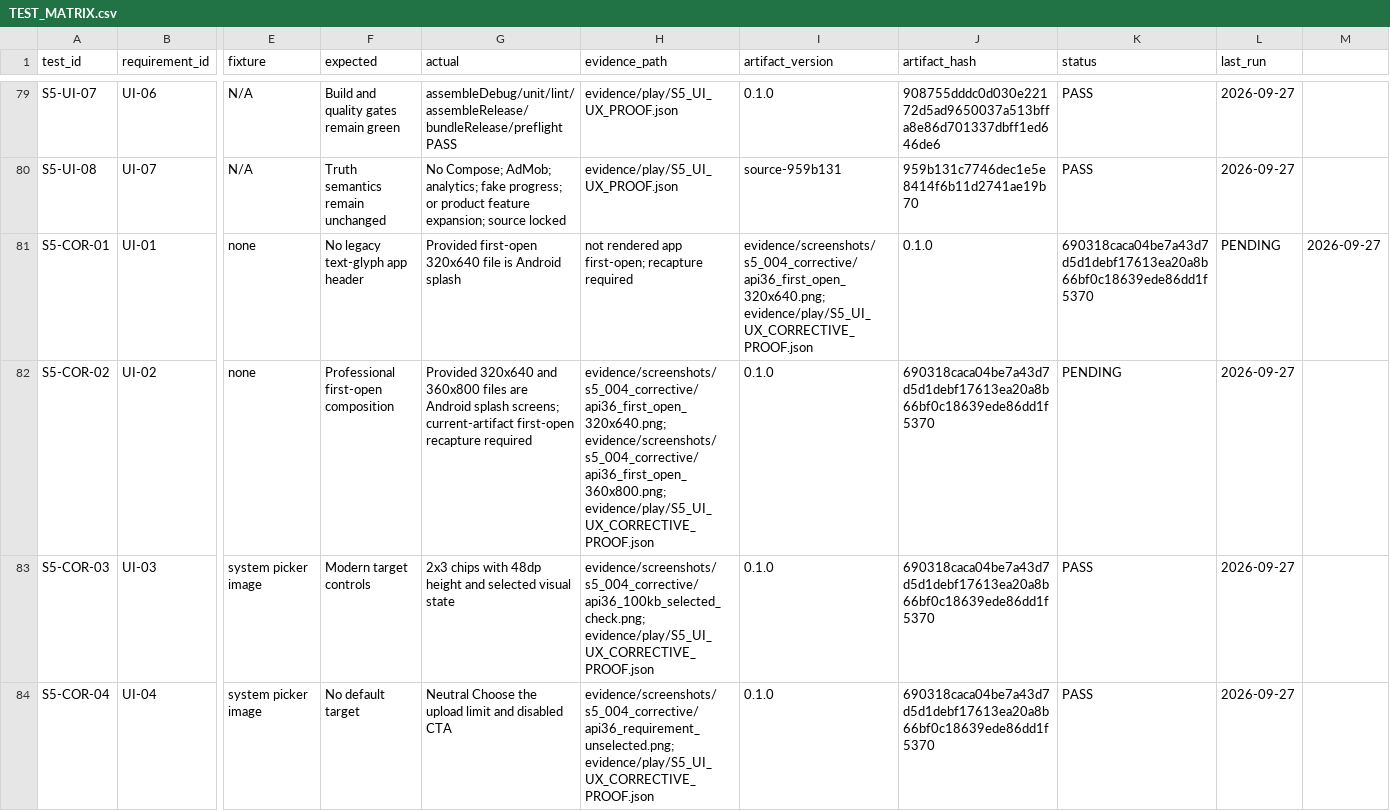
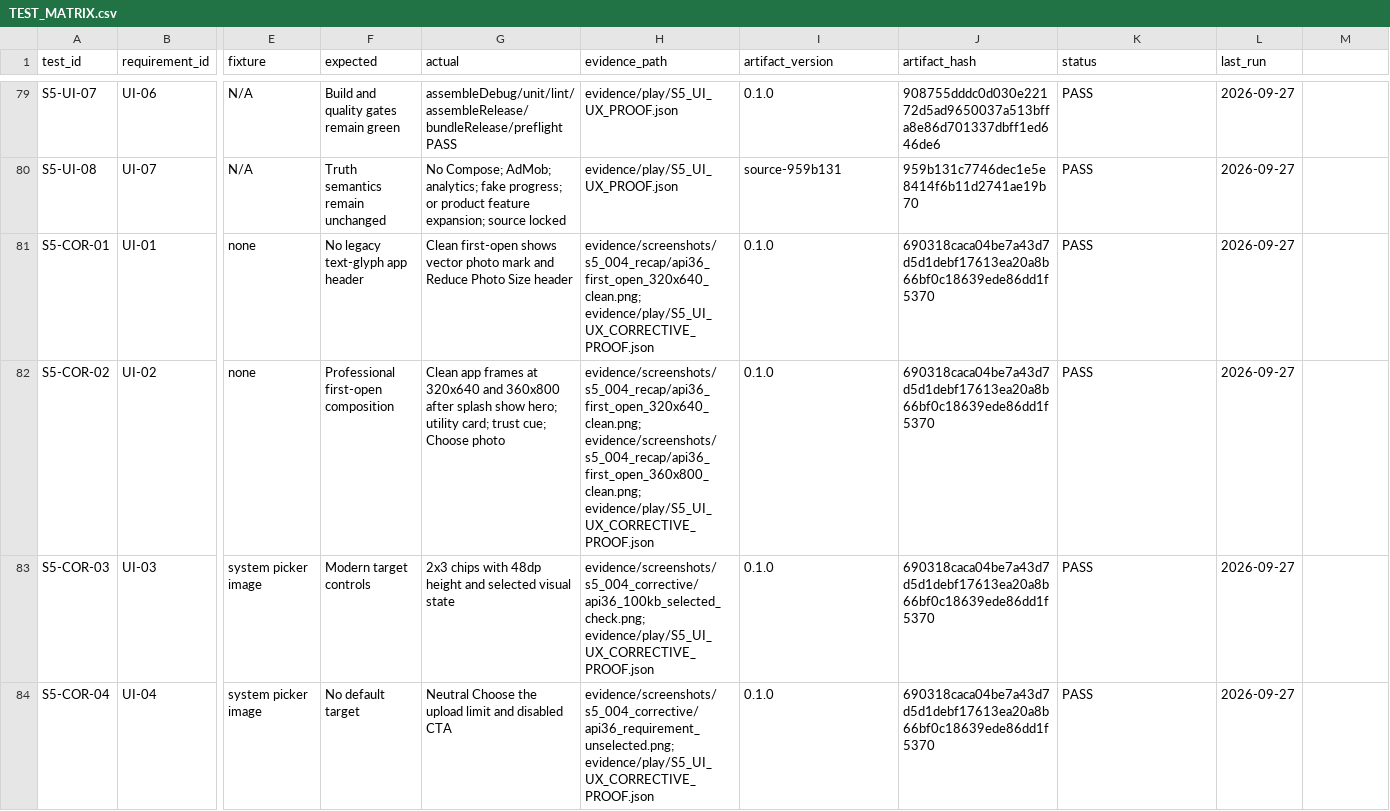
Before and after one commit to whyarby72/upload-ready-image-compressor, a CSV file: TEST_MATRIX.csv, drawn as a sheet; only a part is shown, gaps mark what is left out; the diff covers the shown part only; the diff names each change by its address in the sheet, - before the commit and + after, or states it on an @@ line.

Commit message:
Recapture clean S5 UI evidence without source changes

```diff
--- a/TEST_MATRIX.csv
+++ b/TEST_MATRIX.csv
-G81 (actual): Provided first-open 320x640 file is Android splash
+G81 (actual): Clean first-open shows vector photo mark and Reduce Photo Size header
-H81 (evidence_path): not rendered app first-open; recapture required
+H81 (evidence_path): evidence/screenshots/s5_004_recap/api36_first_open_320x640_clean.png; evidence/play/S5_UI_UX_CORRECTIVE_PROOF.json
-I81 (artifact_version): evidence/screenshots/s5_004_corrective/api36_first_open_320x640.png; evidence/play/S5_UI_UX_CORRECTIVE_PROOF.json
+I81 (artifact_version): 0.1.0
-J81 (artifact_hash): 0.1.0
+J81 (artifact_hash): 690318caca04be7a43d7d5d1debf17613ea20a8b66bf0c18639ede86dd1f5370
-K81 (status): 690318caca04be7a43d7d5d1debf17613ea20a8b66bf0c18639ede86dd1f5370
+K81 (status): PASS
-L81 (last_run): PENDING
+L81 (last_run): 2026-09-27
-M81: 2026-09-27
+M81: (empty)
-G82 (actual): Provided 320x640 and 360x800 files are Android splash screens; current-artifact first-open recapture required
+G82 (actual): Clean app frames at 320x640 and 360x800 after splash show hero; utility card; trust cue; Choose photo
-H82 (evidence_path): evidence/screenshots/s5_004_corrective/api36_first_open_320x640.png; evidence/screenshots/s5_004_corrective/api36_first_open_360x800.png; evidence/play/S5_UI_UX_CORRECTIVE_PROOF.json
+H82 (evidence_path): evidence/screenshots/s5_004_recap/api36_first_open_320x640_clean.png; evidence/screenshots/s5_004_recap/api36_first_open_360x800_clean.png; evidence/play/S5_UI_UX_CORRECTIVE_PROOF.json
-K82 (status): PENDING
+K82 (status): PASS
```
Also changed, not shown: 24 edited cells elsewhere in this file, 22 other files.
